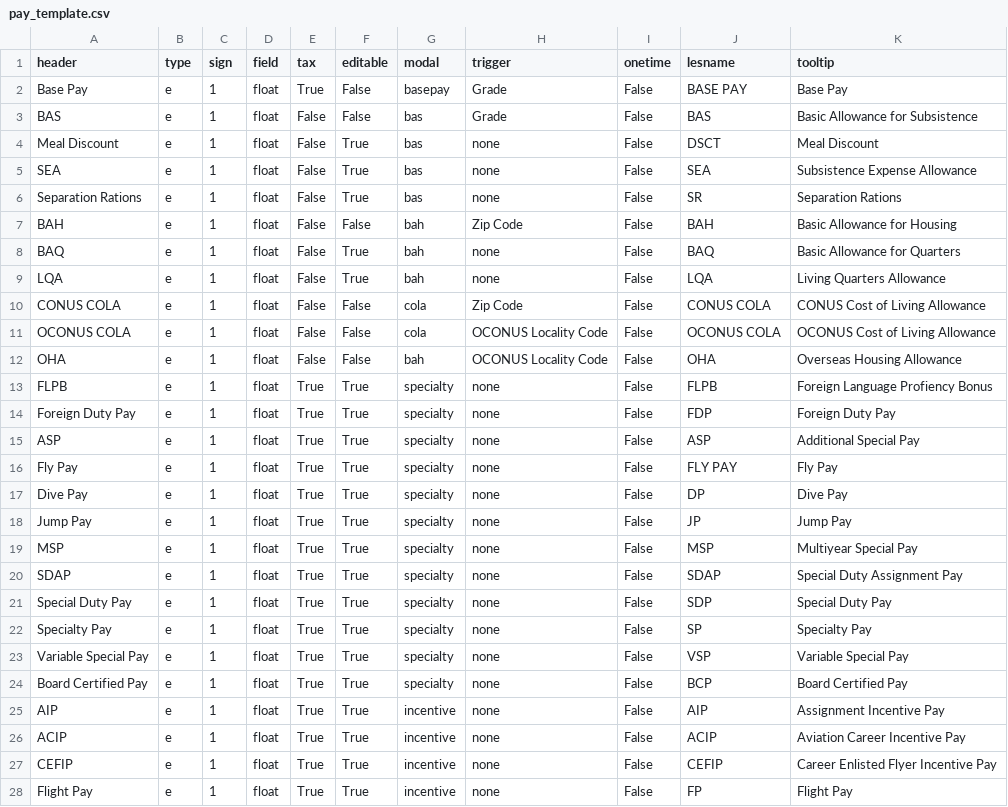
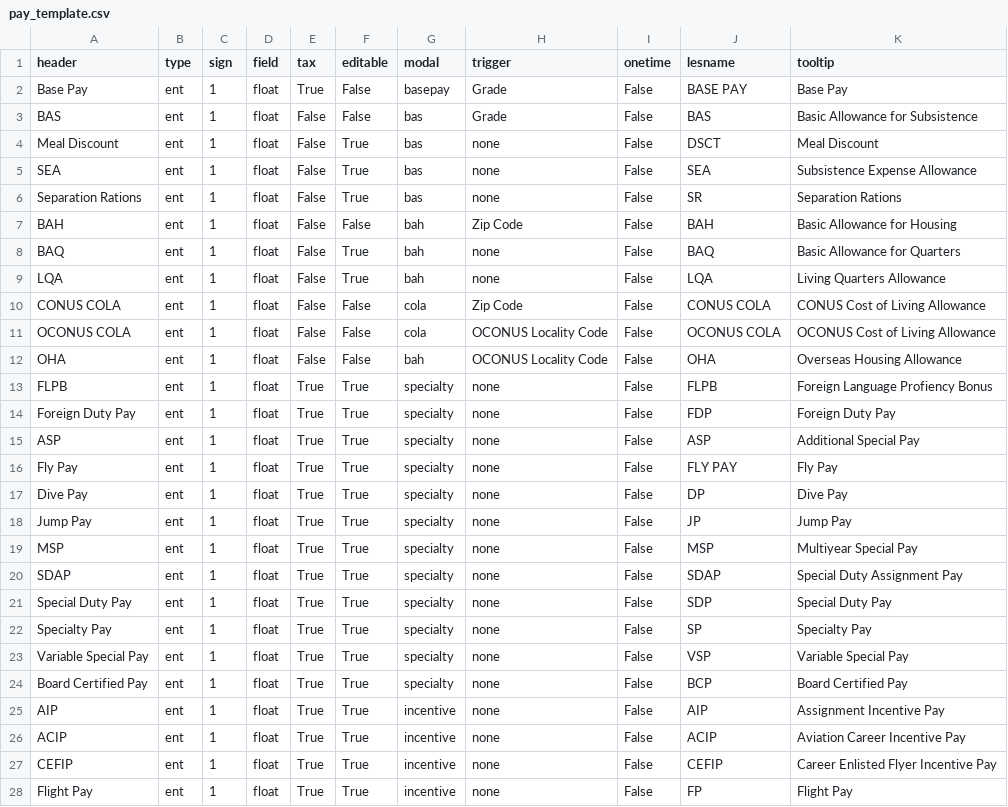
Before and after one commit to west757/PayLES, a CSV file: app/static/csv/pay_template.csv, drawn as a sheet; only a part is shown; the diff covers the shown part only.

```diff
--- a/app/static/csv/pay_template.csv
+++ b/app/static/csv/pay_template.csv
@@ -1,28 +1,28 @@
 header,type,sign,field,tax,editable,modal,trigger,onetime,lesname,tooltip
-Base Pay,e,1,float,True,False,basepay,Grade,False,BASE PAY,Base Pay
-BAS,e,1,float,False,False,bas,Grade,False,BAS,Basic Allowance for Subsistence
-Meal Discount,e,1,float,False,True,bas,none,False,DSCT,Meal Discount
-SEA,e,1,float,False,True,bas,none,False,SEA,Subsistence Expense Allowance
-Separation Rations,e,1,float,False,True,bas,none,False,SR,Separation Rations
-BAH,e,1,float,False,False,bah,Zip Code,False,BAH,Basic Allowance for Housing
-BAQ,e,1,float,False,True,bah,none,False,BAQ,Basic Allowance for Quarters
-LQA,e,1,float,False,True,bah,none,False,LQA,Living Quarters Allowance
-CONUS COLA,e,1,float,False,False,cola,Zip Code,False,CONUS COLA,CONUS Cost of Living Allowance
-OCONUS COLA,e,1,float,False,False,cola,OCONUS Locality Code,False,OCONUS COLA,OCONUS Cost of Living Allowance
-OHA,e,1,float,False,False,bah,OCONUS Locality Code,False,OHA,Overseas Housing Allowance
-FLPB,e,1,float,True,True,specialty,none,False,FLPB,Foreign Language Profiency Bonus
-Foreign Duty Pay,e,1,float,True,True,specialty,none,False,FDP,Foreign Duty Pay
-ASP,e,1,float,True,True,specialty,none,False,ASP,Additional Special Pay
-Fly Pay,e,1,float,True,True,specialty,none,False,FLY PAY,Fly Pay
-Dive Pay,e,1,float,True,True,specialty,none,False,DP,Dive Pay
-Jump Pay,e,1,float,True,True,specialty,none,False,JP,Jump Pay
-MSP,e,1,float,True,True,specialty,none,False,MSP,Multiyear Special Pay
-SDAP,e,1,float,True,True,specialty,none,False,SDAP,Special Duty Assignment Pay
-Special Duty Pay,e,1,float,True,True,specialty,none,False,SDP,Special Duty Pay
-Specialty Pay,e,1,float,True,True,specialty,none,False,SP,Specialty Pay
-Variable Special Pay,e,1,float,True,True,specialty,none,False,VSP,Variable Special Pay
-Board Certified Pay,e,1,float,True,True,specialty,none,False,BCP,Board Certified Pay
-AIP,e,1,float,True,True,incentive,none,False,AIP,Assignment Incentive Pay
-ACIP,e,1,float,True,True,incentive,none,False,ACIP,Aviation Career Incentive Pay
-CEFIP,e,1,float,True,True,incentive,none,False,CEFIP,Career Enlisted Flyer Incentive Pay
-Flight Pay,e,1,float,True,True,incentive,none,False,FP,Flight Pay
+Base Pay,ent,1,float,True,False,basepay,Grade,False,BASE PAY,Base Pay
+BAS,ent,1,float,False,False,bas,Grade,False,BAS,Basic Allowance for Subsistence
+Meal Discount,ent,1,float,False,True,bas,none,False,DSCT,Meal Discount
+SEA,ent,1,float,False,True,bas,none,False,SEA,Subsistence Expense Allowance
+Separation Rations,ent,1,float,False,True,bas,none,False,SR,Separation Rations
+BAH,ent,1,float,False,False,bah,Zip Code,False,BAH,Basic Allowance for Housing
+BAQ,ent,1,float,False,True,bah,none,False,BAQ,Basic Allowance for Quarters
+LQA,ent,1,float,False,True,bah,none,False,LQA,Living Quarters Allowance
+CONUS COLA,ent,1,float,False,False,cola,Zip Code,False,CONUS COLA,CONUS Cost of Living Allowance
+OCONUS COLA,ent,1,float,False,False,cola,OCONUS Locality Code,False,OCONUS COLA,OCONUS Cost of Living Allowance
+OHA,ent,1,float,False,False,bah,OCONUS Locality Code,False,OHA,Overseas Housing Allowance
+FLPB,ent,1,float,True,True,specialty,none,False,FLPB,Foreign Language Profiency Bonus
+Foreign Duty Pay,ent,1,float,True,True,specialty,none,False,FDP,Foreign Duty Pay
+ASP,ent,1,float,True,True,specialty,none,False,ASP,Additional Special Pay
+Fly Pay,ent,1,float,True,True,specialty,none,False,FLY PAY,Fly Pay
+Dive Pay,ent,1,float,True,True,specialty,none,False,DP,Dive Pay
+Jump Pay,ent,1,float,True,True,specialty,none,False,JP,Jump Pay
+MSP,ent,1,float,True,True,specialty,none,False,MSP,Multiyear Special Pay
+SDAP,ent,1,float,True,True,specialty,none,False,SDAP,Special Duty Assignment Pay
+Special Duty Pay,ent,1,float,True,True,specialty,none,False,SDP,Special Duty Pay
+Specialty Pay,ent,1,float,True,True,specialty,none,False,SP,Specialty Pay
+Variable Special Pay,ent,1,float,True,True,specialty,none,False,VSP,Variable Special Pay
+Board Certified Pay,ent,1,float,True,True,specialty,none,False,BCP,Board Certified Pay
+AIP,ent,1,float,True,True,incentive,none,False,AIP,Assignment Incentive Pay
+ACIP,ent,1,float,True,True,incentive,none,False,ACIP,Aviation Career Incentive Pay
+CEFIP,ent,1,float,True,True,incentive,none,False,CEFIP,Career Enlisted Flyer Incentive Pay
+Flight Pay,ent,1,float,True,True,incentive,none,False,FP,Flight Pay
```
Also changed, not shown: 97 edited cells elsewhere in this file, app/static/csv/params_template.csv, app/static/csv/tsp_template.csv, 11 other files.
